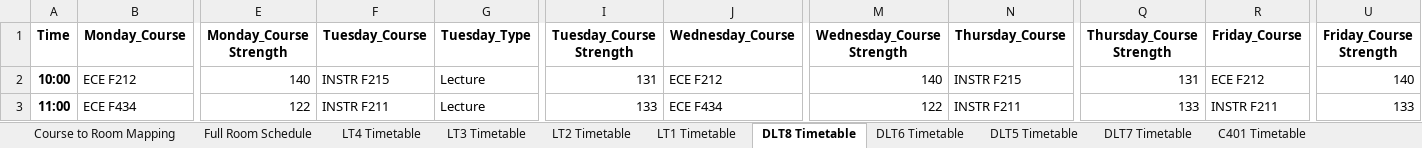
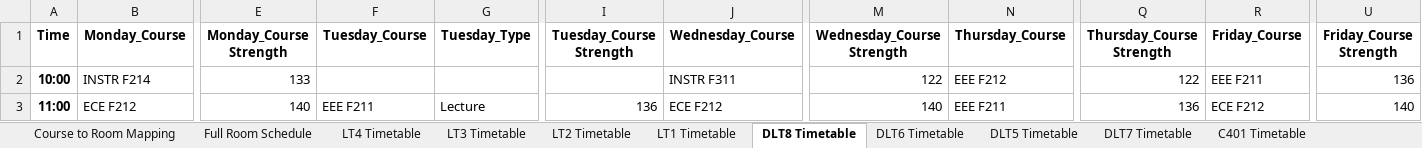
Before and after one commit to SunMoon97/DOP-TimeTableGen, an Excel workbook: code/final_classroom_allocation_backtracking.xlsx, sheet DLT8 Timetable, drawn as a sheet; only a part is shown, gaps mark what is left out; values as stored, in another font and other column widths than the file's, no borders; the diff covers the shown part only; the diff names each change by its address in the sheet, - before the commit and + after, or states it on an @@ line.

```diff
--- a/code/final_classroom_allocation_backtracking.xlsx (sheet DLT8 Timetable)
+++ b/code/final_classroom_allocation_backtracking.xlsx (sheet DLT8 Timetable)
-B2 (Monday_Course): ECE F212
+B2 (Monday_Course): INSTR F214
-E2 (Monday_Course Strength): 140
+E2 (Monday_Course Strength): 133
-F2 (Tuesday_Course): INSTR F215
+F2 (Tuesday_Course): (empty)
-G2 (Tuesday_Type): Lecture
+G2 (Tuesday_Type): (empty)
-I2 (Tuesday_Course Strength): 131
+I2 (Tuesday_Course Strength): (empty)
-J2 (Wednesday_Course): ECE F212
+J2 (Wednesday_Course): INSTR F311
-M2 (Wednesday_Course Strength): 140
+M2 (Wednesday_Course Strength): 122
-N2 (Thursday_Course): INSTR F215
+N2 (Thursday_Course): EEE F212
-Q2 (Thursday_Course Strength): 131
+Q2 (Thursday_Course Strength): 122
-R2 (Friday_Course): ECE F212
+R2 (Friday_Course): EEE F211
-U2 (Friday_Course Strength): 140
+U2 (Friday_Course Strength): 136
-B3 (Monday_Course): ECE F434
+B3 (Monday_Course): ECE F212
-E3 (Monday_Course Strength): 122
+E3 (Monday_Course Strength): 140
-F3 (Tuesday_Course): INSTR F211
+F3 (Tuesday_Course): EEE F211
-I3 (Tuesday_Course Strength): 133
+I3 (Tuesday_Course Strength): 136
-J3 (Wednesday_Course): ECE F434
+J3 (Wednesday_Course): ECE F212
-M3 (Wednesday_Course Strength): 122
+M3 (Wednesday_Course Strength): 140
-N3 (Thursday_Course): INSTR F211
+N3 (Thursday_Course): EEE F211
-Q3 (Thursday_Course Strength): 133
+Q3 (Thursday_Course Strength): 136
-R3 (Friday_Course): INSTR F211
+R3 (Friday_Course): ECE F212
-U3 (Friday_Course Strength): 133
+U3 (Friday_Course Strength): 140
```
Also changed, not shown: 81 edited cells elsewhere in this sheet, sheet Full Room Schedule, sheet Course to Room Mapping, sheet LT1 Timetable, sheet LT2 Timetable, sheet LT3 Timetable, sheet A604 Timetable, 17 more sheets, code/combined_timetable1.xlsx, code/combined_timetable_backtracking.xlsx, 3 other files.
